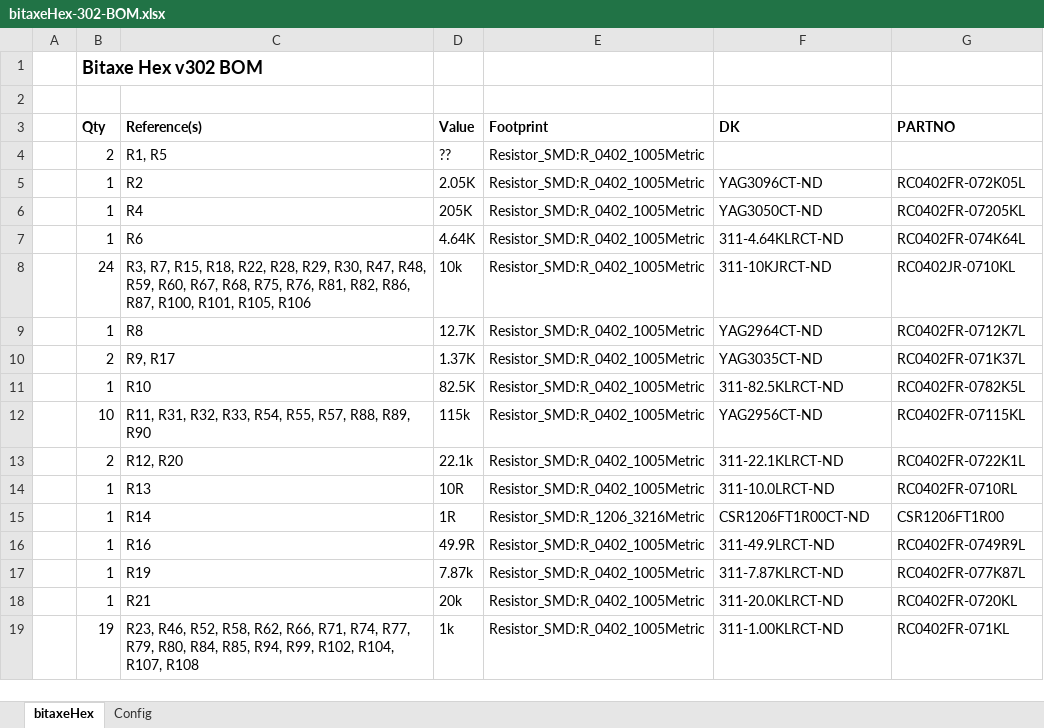
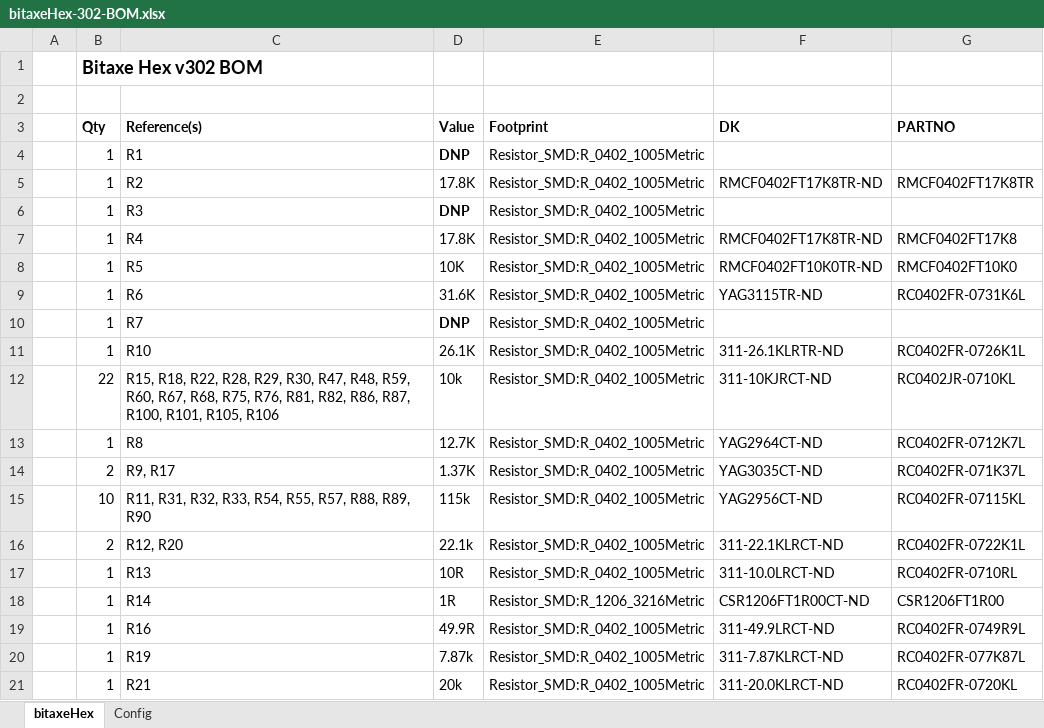
Before and after one commit to skot/bitaxeHex, an Excel workbook: Manufacturing Files/bitaxeHex-302-BOM.xlsx, sheet bitaxeHex, drawn as a sheet; only a part is shown; the shorter side is filled out with more unchanged rows; values as stored, in another font and other column widths than the file's, no borders; removed rows and columns are numbered as before the commit, all else as after; the diff names each change by its address in the sheet, - before the commit and + after, or states it on an @@ line.

Commit message:
update to BOM for config resistors

```diff
--- a/Manufacturing Files/bitaxeHex-302-BOM.xlsx (sheet bitaxeHex)
+++ b/Manufacturing Files/bitaxeHex-302-BOM.xlsx (sheet bitaxeHex)
-row 4:  | 2 | R1, R5 | ?? | Resistor_SMD:R_0402_1005Metric
+row 4:  | 1 | R1 | DNP | Resistor_SMD:R_0402_1005Metric
-D5 (Value): 2.05K
+D5 (Value): 17.8K
-F5 (DK): YAG3096CT-ND
+F5 (DK): RMCF0402FT17K8TR-ND
-G5 (PARTNO): RC0402FR-072K05L
+G5 (PARTNO): RMCF0402FT17K8TR
+row 6:  | 1 | R3 | DNP | Resistor_SMD:R_0402_1005Metric
-D7 (Value): 205K
+D7 (Value): 17.8K
-F7 (DK): YAG3050CT-ND
+F7 (DK): RMCF0402FT17K8TR-ND
-G7 (PARTNO): RC0402FR-07205KL
+G7 (PARTNO): RMCF0402FT17K8
+row 8:  | 1 | R5 | 10K | Resistor_SMD:R_0402_1005Metric | RMCF0402FT10K0TR-ND | RMCF0402FT10K0
-D9 (Value): 4.64K
+D9 (Value): 31.6K
-F9 (DK): 311-4.64KLRCT-ND
+F9 (DK): YAG3115TR-ND
-G9 (PARTNO): RC0402FR-074K64L
+G9 (PARTNO): RC0402FR-0731K6L
+row 10:  | 1 | R7 | DNP | Resistor_SMD:R_0402_1005Metric
+row 11:  | 1 | R10 | 26.1K | Resistor_SMD:R_0402_1005Metric | 311-26.1KLRTR-ND | RC0402FR-0726K1L
-B12 (Qty): 24
+B12 (Qty): 22
-C12 (Reference(s)): R3, R7, R15, R18,…
+C12 (Reference(s)): R15, R18,…
-row 11:  | 1 | R10 | 82.5K | Resistor_SMD:R_0402_1005Metric | 311-82.5KLRCT-ND | RC0402FR-0782K5L
```
Also changed, not shown: 1 other file.
